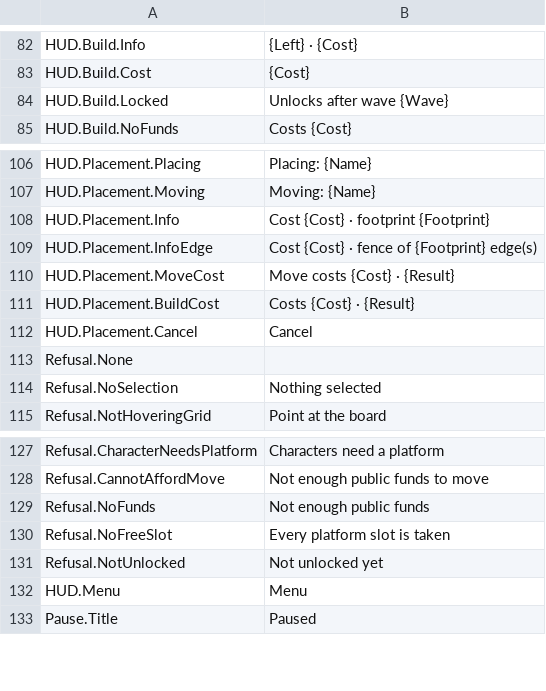
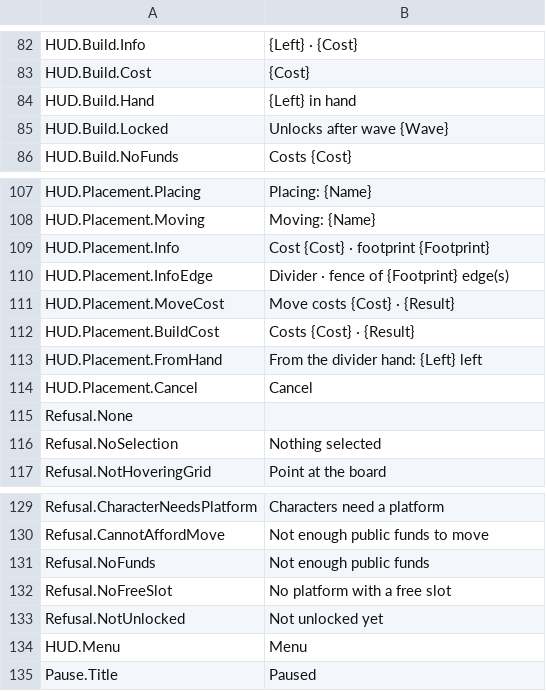
Before and after one commit to devgurila11/brazil_defense, a CSV file: Content/BD/Text/BD_en.csv, drawn as a sheet; only a part is shown, gaps mark what is left out.

```diff
--- a/Content/BD/Text/BD_en.csv
+++ b/Content/BD/Text/BD_en.csv
@@ -83,2 +83,3 @@
 "HUD.Build.Cost","{Cost}"
+"HUD.Build.Hand","{Left} in hand"
 "HUD.Build.Locked","Unlocks after wave {Wave}"
@@ -108,5 +109,6 @@
 "HUD.Placement.Info","Cost {Cost} · footprint {Footprint}"
-"HUD.Placement.InfoEdge","Cost {Cost} · fence of {Footprint} edge(s)"
+"HUD.Placement.InfoEdge","Divider · fence of {Footprint} edge(s)"
 "HUD.Placement.MoveCost","Move costs {Cost} · {Result}"
 "HUD.Placement.BuildCost","Costs {Cost} · {Result}"
+"HUD.Placement.FromHand","From the divider hand: {Left} left"
 "HUD.Placement.Cancel","Cancel"
@@ -129,3 +131,3 @@
 "Refusal.NoFunds","Not enough public funds"
-"Refusal.NoFreeSlot","Every platform slot is taken"
+"Refusal.NoFreeSlot","No platform with a free slot"
 "Refusal.NotUnlocked","Not unlocked yet"
```
Also changed, not shown: Content/BD/Text/BD_pt.csv, 15 other files.
